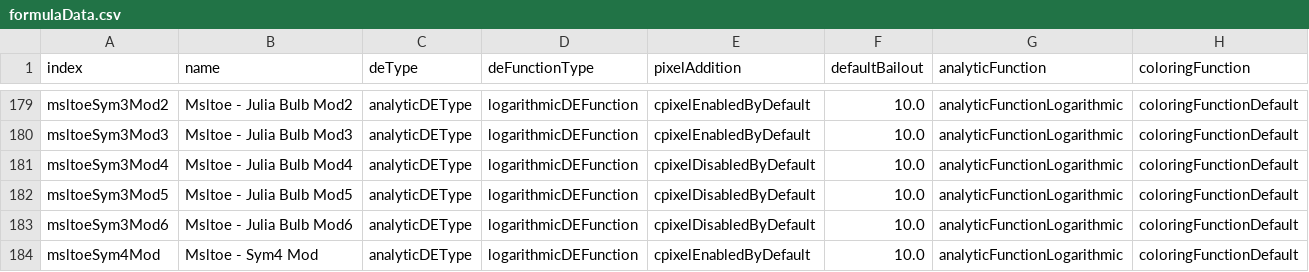
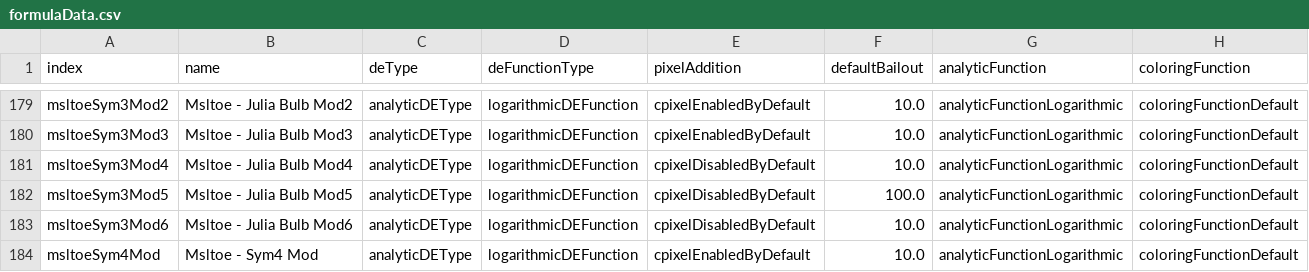
Before and after one commit to irinox-ctrl/mandelbulber2, a CSV file: mandelbulber2/deploy/formulaData.csv, drawn as a sheet; only a part is shown, gaps mark what is left out.

```diff
--- a/mandelbulber2/deploy/formulaData.csv
+++ b/mandelbulber2/deploy/formulaData.csv
@@ -181,3 +181,3 @@ msltoeSym3Mod3,"Msltoe - Julia Bulb Mod3",analyticDEType,logarithmicDEFunction,c
 msltoeSym3Mod4,"Msltoe - Julia Bulb Mod4",analyticDEType,logarithmicDEFunction,cpixelDisabledByDefault,10.0,analyticFunctionLogarithmic,coloringFunctionDefault
-msltoeSym3Mod5,"Msltoe - Julia Bulb Mod5",analyticDEType,logarithmicDEFunction,cpixelDisabledByDefault,10.0,analyticFunctionLogarithmic,coloringFunctionDefault
+msltoeSym3Mod5,"Msltoe - Julia Bulb Mod5",analyticDEType,logarithmicDEFunction,cpixelDisabledByDefault,100.0,analyticFunctionLogarithmic,coloringFunctionDefault
 msltoeSym3Mod6,"Msltoe - Julia Bulb Mod6",analyticDEType,logarithmicDEFunction,cpixelDisabledByDefault,10.0,analyticFunctionLogarithmic,coloringFunctionDefault
```
Also changed, not shown: 36 other files.
